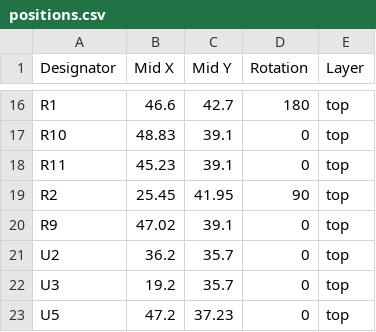
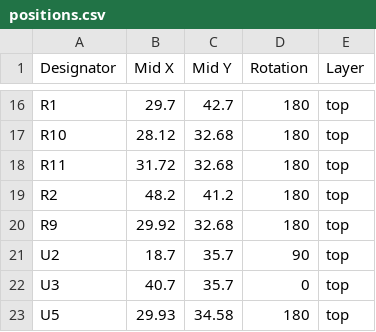
Before and after one commit to revk/ESP32-EnvMon, a CSV file: PCB/USBC/production/positions.csv, drawn as a sheet; only a part is shown, gaps mark what is left out; the diff covers the shown part only; the diff names each change by its address in the sheet, - before the commit and + after, or states it on an @@ line.

```diff
--- a/PCB/USBC/production/positions.csv
+++ b/PCB/USBC/production/positions.csv
-B16 (Mid X): 46.6
+B16 (Mid X): 29.7
-B17 (Mid X): 48.83
+B17 (Mid X): 28.12
-C17:C18 (Mid Y): 39.1
+C17:C18 (Mid Y): 32.68
-D17:D18 (Rotation): 0
+D17:D18 (Rotation): 180
-B18 (Mid X): 45.23
+B18 (Mid X): 31.72
-B19 (Mid X): 25.45
+B19 (Mid X): 48.2
-C19 (Mid Y): 41.95
+C19 (Mid Y): 41.2
-D19 (Rotation): 90
+D19 (Rotation): 180
-B20 (Mid X): 47.02
+B20 (Mid X): 29.92
-C20 (Mid Y): 39.1
+C20 (Mid Y): 32.68
-D20 (Rotation): 0
+D20 (Rotation): 180
-B21 (Mid X): 36.2
+B21 (Mid X): 18.7
-D21 (Rotation): 0
+D21 (Rotation): 90
-B22 (Mid X): 19.2
+B22 (Mid X): 40.7
-B23 (Mid X): 47.2
+B23 (Mid X): 29.93
-C23 (Mid Y): 37.23
+C23 (Mid Y): 34.58
-D23 (Rotation): 0
+D23 (Rotation): 180
```
Also changed, not shown: 36 edited cells elsewhere in this file, 5 other files.
